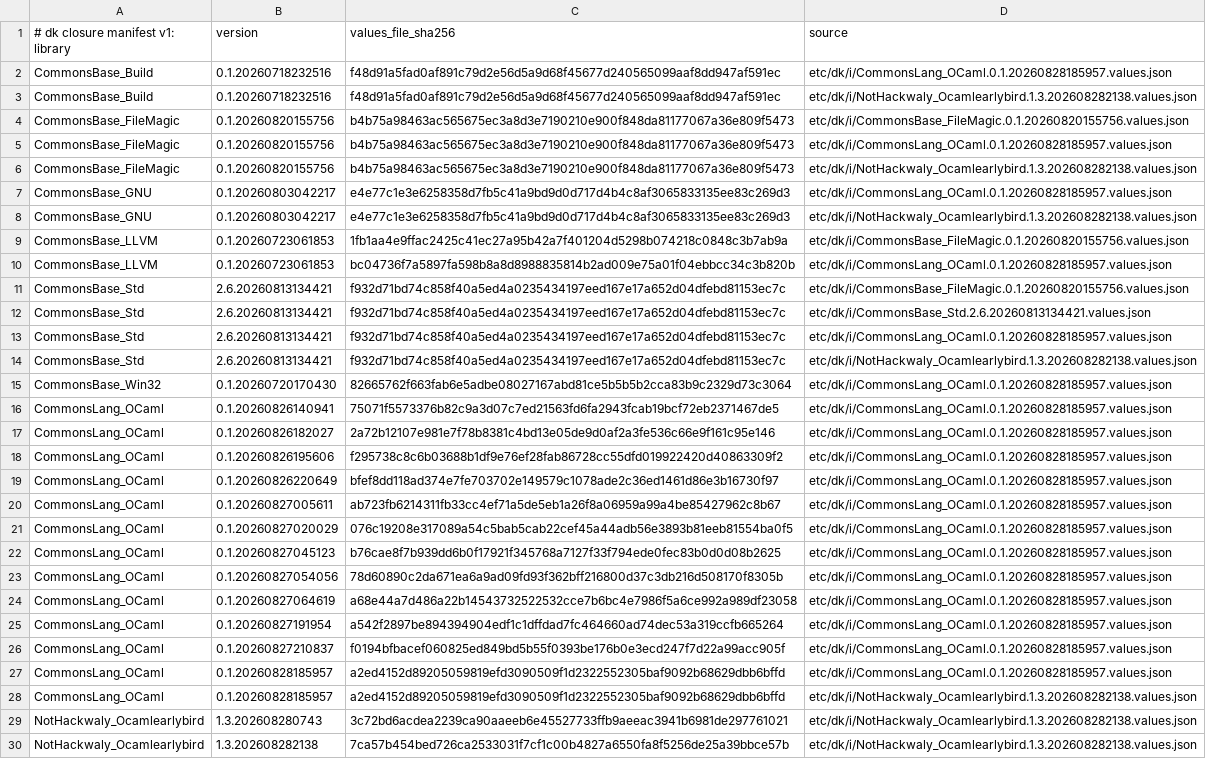
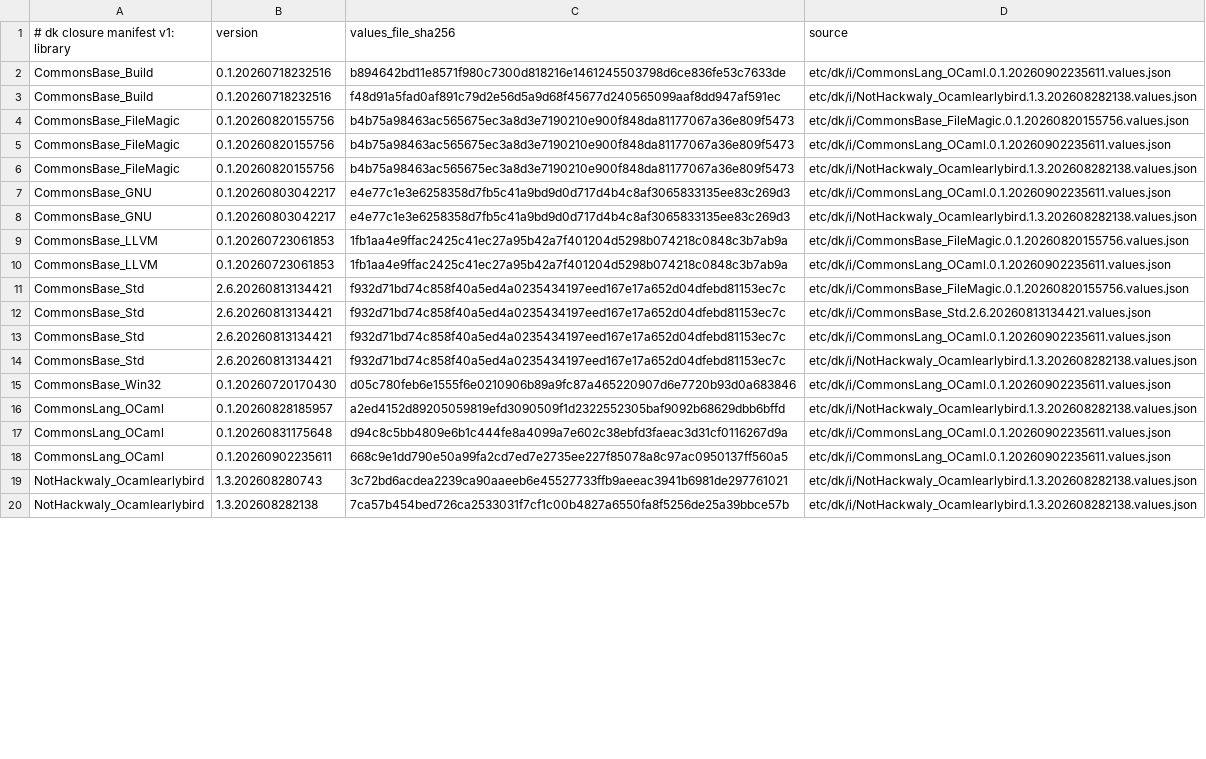
Before and after one commit to jonahbeckford/ocamlearlybird, a TSV file: etc/dk/i/dk-closure-manifest.tsv, drawn as a sheet; only a part is shown; removed rows and columns are numbered as before the commit, all else as after; the diff covers the shown part only; the diff names each change by its address in the sheet, - before the commit and + after, or states it on an @@ line.

Commit message:
dk.u: repin CommonsLang_OCaml to 0.1.20260902235611
Same repin as dk1-quick-setup, applied here as its own commit rather than
by rebasing this branch onto the new base, so no force push is needed and
this PR keeps its history.

+ The dk engine pin stays at 2.4.2.342, unchanged on both branches
+ The before arm was measured at 0.1.20260828185957 on the same runners in
  the same window, so the two arms differ only in this import

```diff
--- a/etc/dk/i/dk-closure-manifest.tsv
+++ b/etc/dk/i/dk-closure-manifest.tsv
-C2 (values_file_sha256): f48d91a5fad0af891c79d2e56d5a9d68f45677d240565099aaf8dd947af591ec
+C2 (values_file_sha256): b894642bd11e8571f980c7300d818216e1461245503798d6ce836fe53c7633de
-D2 (source): etc/dk/i/CommonsLang_OCaml.0.1.20260828185957.values.json
+D2 (source): etc/dk/i/CommonsLang_OCaml.0.1.20260902235611.values.json
-D5 (source): etc/dk/i/CommonsLang_OCaml.0.1.20260828185957.values.json
+D5 (source): etc/dk/i/CommonsLang_OCaml.0.1.20260902235611.values.json
-D7 (source): etc/dk/i/CommonsLang_OCaml.0.1.20260828185957.values.json
+D7 (source): etc/dk/i/CommonsLang_OCaml.0.1.20260902235611.values.json
-C10 (values_file_sha256): bc04736f7a5897fa598b8a8d8988835814b2ad009e75a01f04ebbcc34c3b820b
+C10 (values_file_sha256): 1fb1aa4e9ffac2425c41ec27a95b42a7f401204d5298b074218c0848c3b7ab9a
-D10 (source): etc/dk/i/CommonsLang_OCaml.0.1.20260828185957.values.json
+D10 (source): etc/dk/i/CommonsLang_OCaml.0.1.20260902235611.values.json
-D13 (source): etc/dk/i/CommonsLang_OCaml.0.1.20260828185957.values.json
+D13 (source): etc/dk/i/CommonsLang_OCaml.0.1.20260902235611.values.json
-C15 (values_file_sha256): 82665762f663fab6e5adbe08027167abd81ce5b5b5b2cca83b9c2329d73c3064
+C15 (values_file_sha256): d05c780feb6e1555f6e0210906b89a9fc87a465220907d6e7720b93d0a683846
-D15 (source): etc/dk/i/CommonsLang_OCaml.0.1.20260828185957.values.json
+D15 (source): etc/dk/i/CommonsLang_OCaml.0.1.20260902235611.values.json
-row 16: CommonsLang_OCaml | 0.1.20260826140941 | 75071f5573376b82c9a3d07c7ed21563fd6fa2943fcab19bcf72eb2371467de5 | etc/dk/i/CommonsLang_OCaml.0.1.20260828185957.values.json
-row 17: CommonsLang_OCaml | 0.1.20260826182027 | 2a72b12107e981e7f78b8381c4bd13e05de9d0af2a3fe536c66e9f161c95e146 | etc/dk/i/CommonsLang_OCaml.0.1.20260828185957.values.json
-row 18: CommonsLang_OCaml | 0.1.20260826195606 | f295738c8c6b03688b1df9e76ef28fab86728cc55dfd019922420d40863309f2 | etc/dk/i/CommonsLang_OCaml.0.1.20260828185957.values.json
-row 19: CommonsLang_OCaml | 0.1.20260826220649 | bfef8dd118ad374e7fe703702e149579c1078ade2c36ed1461d86e3b16730f97 | etc/dk/i/CommonsLang_OCaml.0.1.20260828185957.values.json
-row 20: CommonsLang_OCaml | 0.1.20260827005611 | ab723fb6214311fb33cc4ef71a5de5eb1a26f8a06959a99a4be85427962c8b67 | etc/dk/i/CommonsLang_OCaml.0.1.20260828185957.values.json
-row 21: CommonsLang_OCaml | 0.1.20260827020029 | 076c19208e317089a54c5bab5cab22cef45a44adb56e3893b81eeb81554ba0f5 | etc/dk/i/CommonsLang_OCaml.0.1.20260828185957.values.json
-row 22: CommonsLang_OCaml | 0.1.20260827045123 | b76cae8f7b939dd6b0f17921f345768a7127f33f794ede0fec83b0d0d08b2625 | etc/dk/i/CommonsLang_OCaml.0.1.20260828185957.values.json
-row 23: CommonsLang_OCaml | 0.1.20260827054056 | 78d60890c2da671ea6a9ad09fd93f362bff216800d37c3db216d508170f8305b | etc/dk/i/CommonsLang_OCaml.0.1.20260828185957.values.json
-row 24: CommonsLang_OCaml | 0.1.20260827064619 | a68e44a7d486a22b14543732522532cce7b6bc4e7986f5a6ce992a989df23058 | etc/dk/i/CommonsLang_OCaml.0.1.20260828185957.values.json
-row 25: CommonsLang_OCaml | 0.1.20260827191954 | a542f2897be894394904edf1c1dffdad7fc464660ad74dec53a319ccfb665264 | etc/dk/i/CommonsLang_OCaml.0.1.20260828185957.values.json
-row 26: CommonsLang_OCaml | 0.1.20260827210837 | f0194bfbacef060825ed849bd5b55f0393be176b0e3ecd247f7d22a99acc905f | etc/dk/i/CommonsLang_OCaml.0.1.20260828185957.values.json
-row 27: CommonsLang_OCaml | 0.1.20260828185957 | a2ed4152d89205059819efd3090509f1d2322552305baf9092b68629dbb6bffd | etc/dk/i/CommonsLang_OCaml.0.1.20260828185957.values.json
+row 17: CommonsLang_OCaml | 0.1.20260831175648 | d94c8c5bb4809e6b1c444fe8a4099a7e602c38ebfd3faeac3d31cf0116267d9a | etc/dk/i/CommonsLang_OCaml.0.1.20260902235611.values.json
+row 18: CommonsLang_OCaml | 0.1.20260902235611 | 668c9e1dd790e50a99fa2cd7ed7e2735ee227f85078a8c97ac0950137ff560a5 | etc/dk/i/CommonsLang_OCaml.0.1.20260902235611.values.json
```
Also changed, not shown: 4 edited cells elsewhere in this file, 3 other files.
